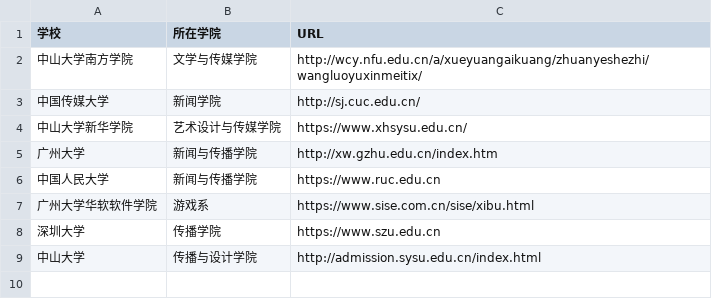
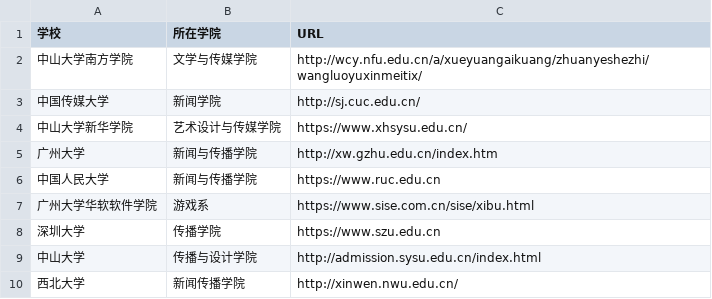
Before and after one commit to Zkimzie/techcollab_19_final, a CSV file: list.csv, drawn as a sheet.

Commit message:
新增了西北大学网络与新媒体 官网
庄晴儿181012124

```diff
--- a/list.csv
+++ b/list.csv
@@ -9 +9,2 @@
 中山大学,传播与设计学院,http://admission.sysu.edu.cn/index.html
+西北大学,新闻传播学院,http://xinwen.nwu.edu.cn/
```
